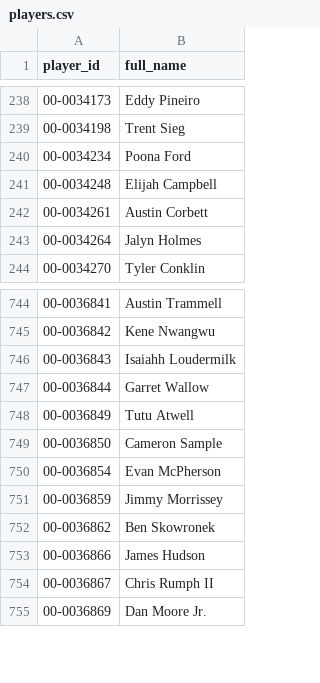
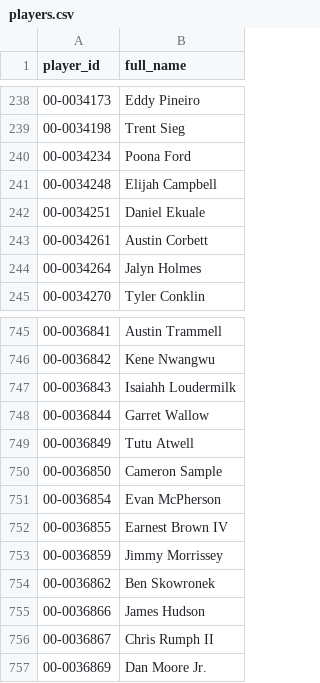
Before and after one commit to jasondchew/nfl-derby-26-27, a CSV file: data/players.csv, drawn as a sheet; only a part is shown, gaps mark what is left out.

```diff
--- a/data/players.csv
+++ b/data/players.csv
@@ -241,2 +241,3 @@ player_id,full_name
 00-0034248,Elijah Campbell
+00-0034251,Daniel Ekuale
 00-0034261,Austin Corbett
@@ -750,2 +751,3 @@ player_id,full_name
 00-0036854,Evan McPherson
+00-0036855,Earnest Brown IV
 00-0036859,Jimmy Morrissey
```
Also changed, not shown: data/games.csv, 1 other file.
